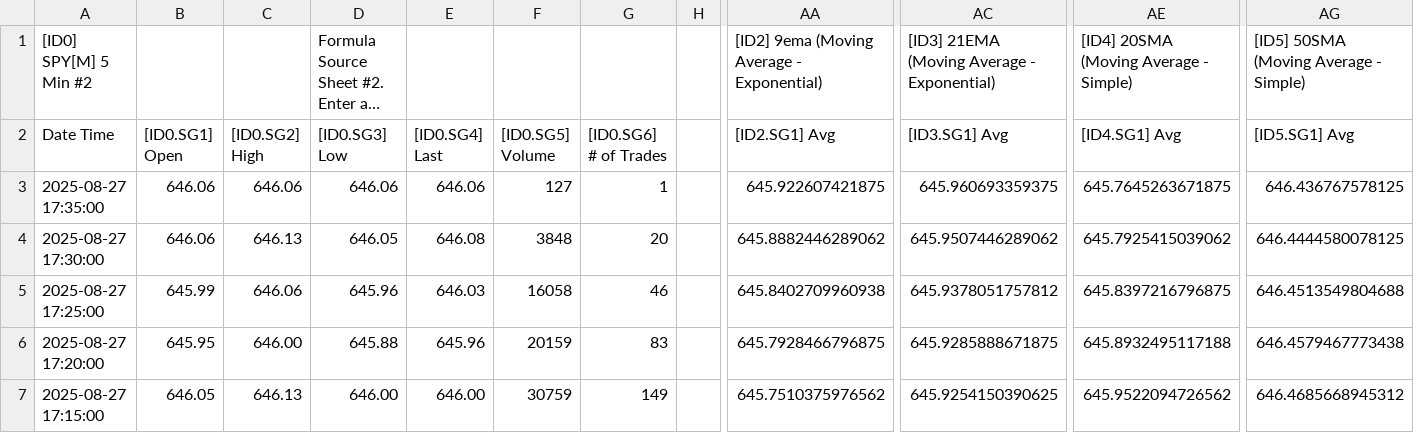
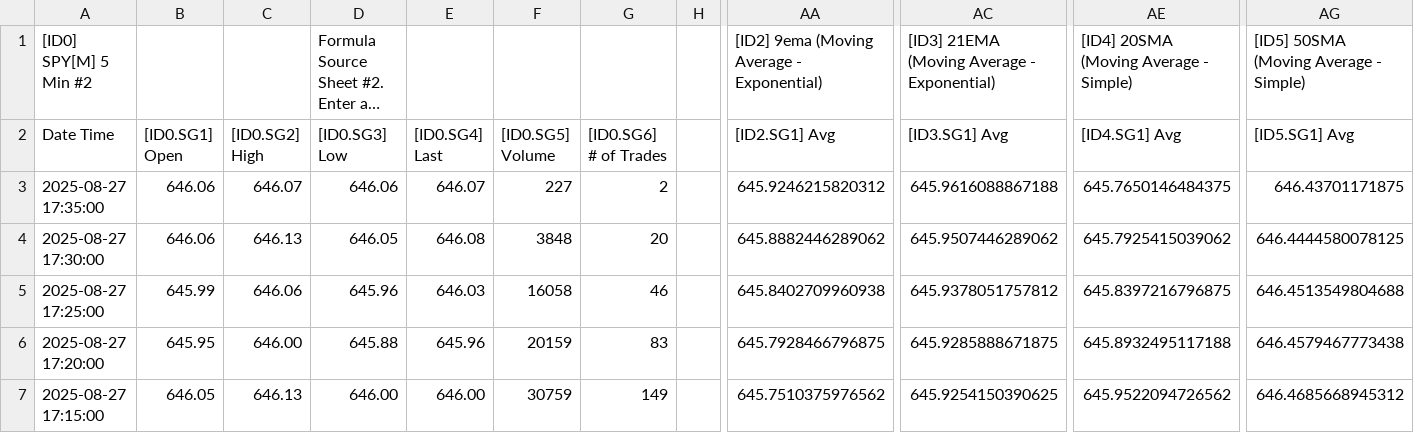
Before and after one commit to timbarber4/ETF-Feed, a TSV file: 5min with MA's.tsv, drawn as a sheet; only a part is shown, gaps mark what is left out; long unchanged cells end in …; the diff names each change by its address in the sheet, - before the commit and + after, or states it on an @@ line.

Commit message:
Auto-update data file - Wed 08/27/2025 15:35:33.42

```diff
--- a/5min with MA's.tsv
+++ b/5min with MA's.tsv
-C3 ([ID0.SG2] High): 646.06
+C3 ([ID0.SG2] High): 646.07
-E3 ([ID0.SG4] Last): 646.06
+E3 ([ID0.SG4] Last): 646.07
-F3 ([ID0.SG5] Volume): 127
+F3 ([ID0.SG5] Volume): 227
-G3 ([ID0.SG6] # of Trades): 1
+G3 ([ID0.SG6] # of Trades): 2
-AA3 ([ID2.SG1] Avg): 645.922607421875
+AA3 ([ID2.SG1] Avg): 645.9246215820312
-AC3 ([ID3.SG1] Avg): 645.960693359375
+AC3 ([ID3.SG1] Avg): 645.9616088867188
-AE3 ([ID4.SG1] Avg): 645.7645263671875
+AE3 ([ID4.SG1] Avg): 645.7650146484375
-AG3 ([ID5.SG1] Avg): 646.436767578125
+AG3 ([ID5.SG1] Avg): 646.43701171875
```
Also changed, not shown: 5min VWAP.tsv, 5min with POC.tsv, 1 other file.
